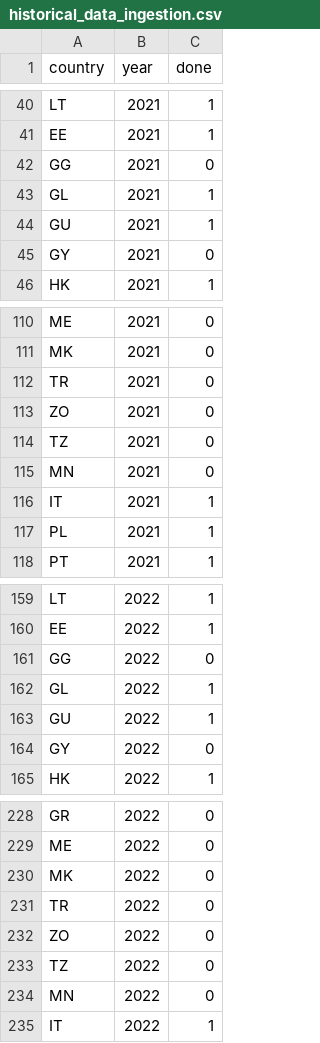
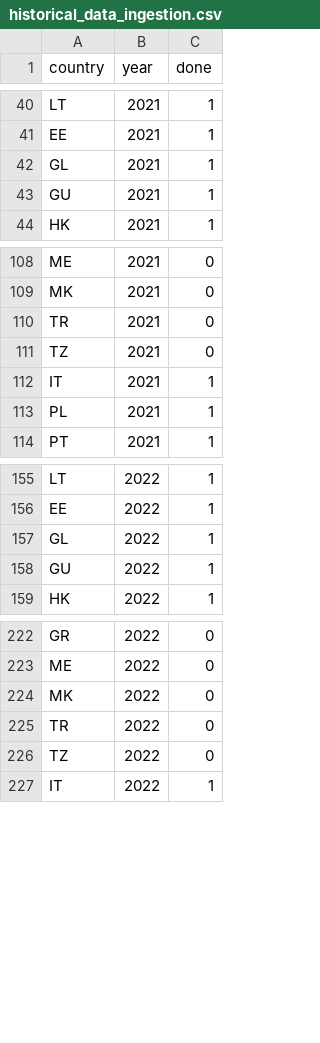
Before and after one commit to AISIC-Lab/showtimes_status_country, a CSV file: historical_data_ingestion.csv, drawn as a sheet; only a part is shown, gaps mark what is left out; the diff covers the shown part only.

Commit message:
Update historical_data_ingestion.csv

```diff
--- a/historical_data_ingestion.csv
+++ b/historical_data_ingestion.csv
@@ -41,6 +41,4 @@ LT,2021,1
 EE,2021,1
-GG,2021,0
 GL,2021,1
 GU,2021,1
-GY,2021,0
 HK,2021,1
@@ -112,5 +110,3 @@ MK,2021,0
 TR,2021,0
-ZO,2021,0
 TZ,2021,0
-MN,2021,0
 IT,2021,1
@@ -160,6 +156,4 @@ LT,2022,1
 EE,2022,1
-GG,2022,0
 GL,2022,1
 GU,2022,1
-GY,2022,0
 HK,2022,1
@@ -231,5 +225,3 @@ MK,2022,0
 TR,2022,0
-ZO,2022,0
 TZ,2022,0
-MN,2022,0
 IT,2022,1
```
Also changed, not shown: 4 removed rows elsewhere in this file.
